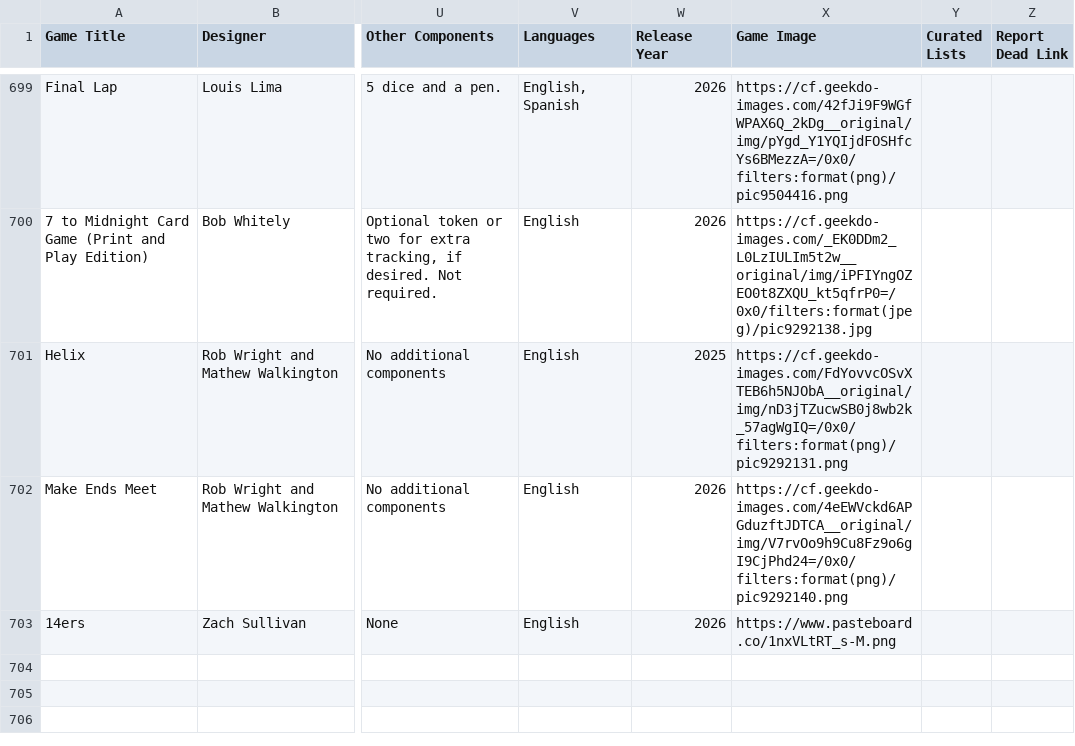
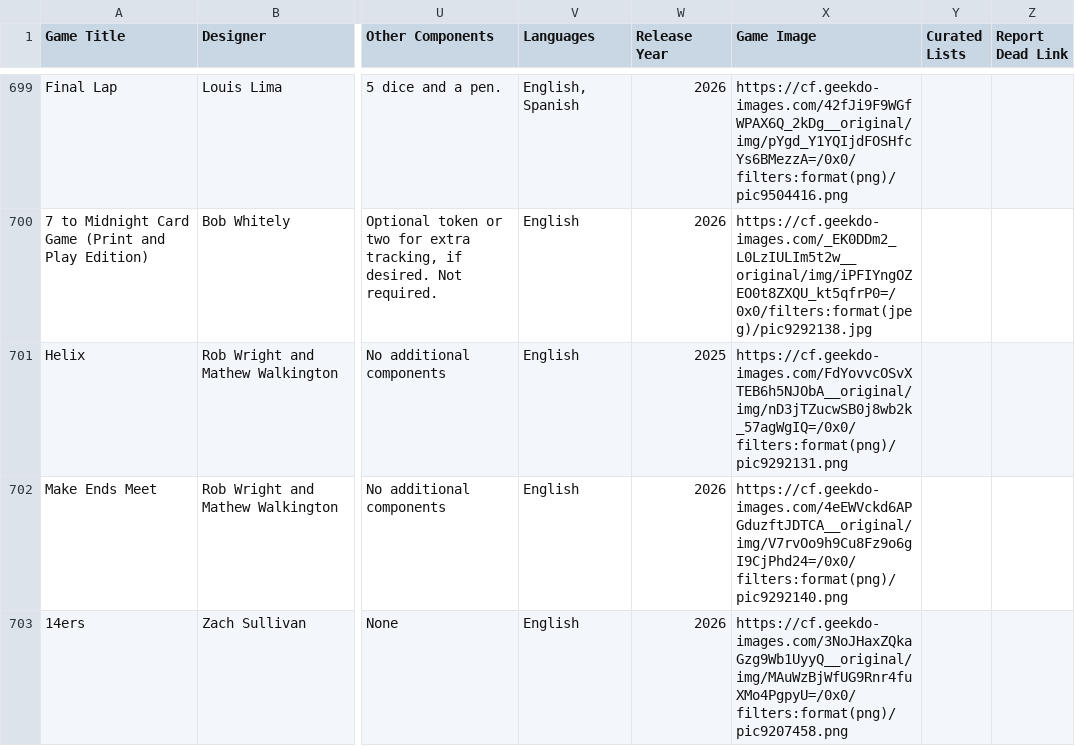
Before and after one commit to mgonzalvez/pnpfinder-lite, a CSV file: data/games.csv, drawn as a sheet; only a part is shown, gaps mark what is left out; the diff names each change by its address in the sheet, - before the commit and + after, or states it on an @@ line.

Commit message:
chore: sync games.csv from Google Sheets (normalized from SHEET headers)

```diff
--- a/data/games.csv
+++ b/data/games.csv
-X703 (Game Image): https://www.pasteboard.co/1nxVLtRT_s-M.png
+X703 (Game Image): https://cf.geekdo-images.com/3NoJHaxZQkaGzg9Wb1UyyQ__original/img/MAuWzBjWfUG9Rnr4fuXMo4PgpyU=/0x0/filters:format(png)/pic9207458.png
```
